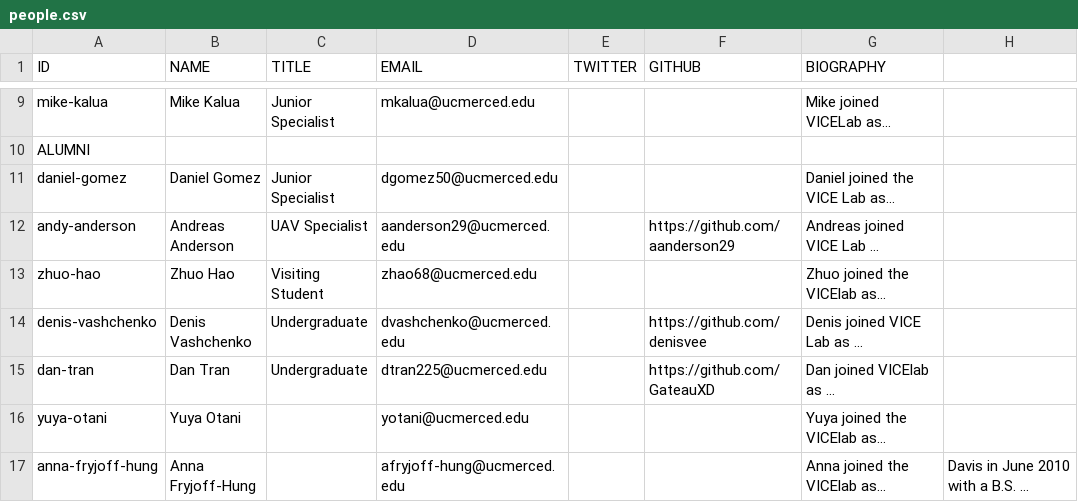
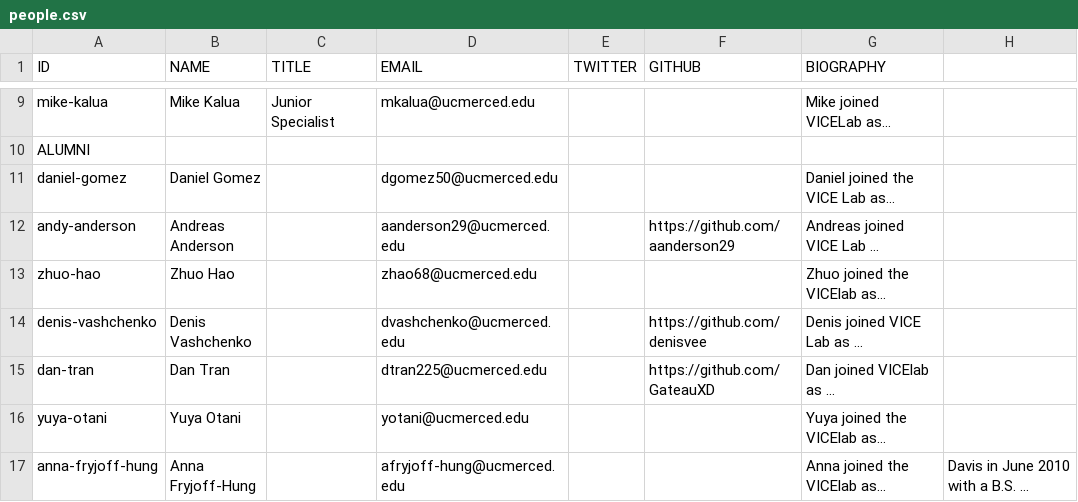
Before and after one commit to vicelab/vicelab.github.io, a CSV file: people.csv, drawn as a sheet; only a part is shown, gaps mark what is left out; long unchanged cells end in …; the diff names each change by its address in the sheet, - before the commit and + after, or states it on an @@ line.

Commit message:
Update people.csv

```diff
--- a/people.csv
+++ b/people.csv
-C11 (TITLE): Junior Specialist
+C11 (TITLE): (empty)
-C12 (TITLE): UAV Specialist
+C12 (TITLE): (empty)
-C13 (TITLE): Visiting Student
+C13 (TITLE): (empty)
-C14:C15 (TITLE): Undergraduate
+C14:C15 (TITLE): (empty)
```
